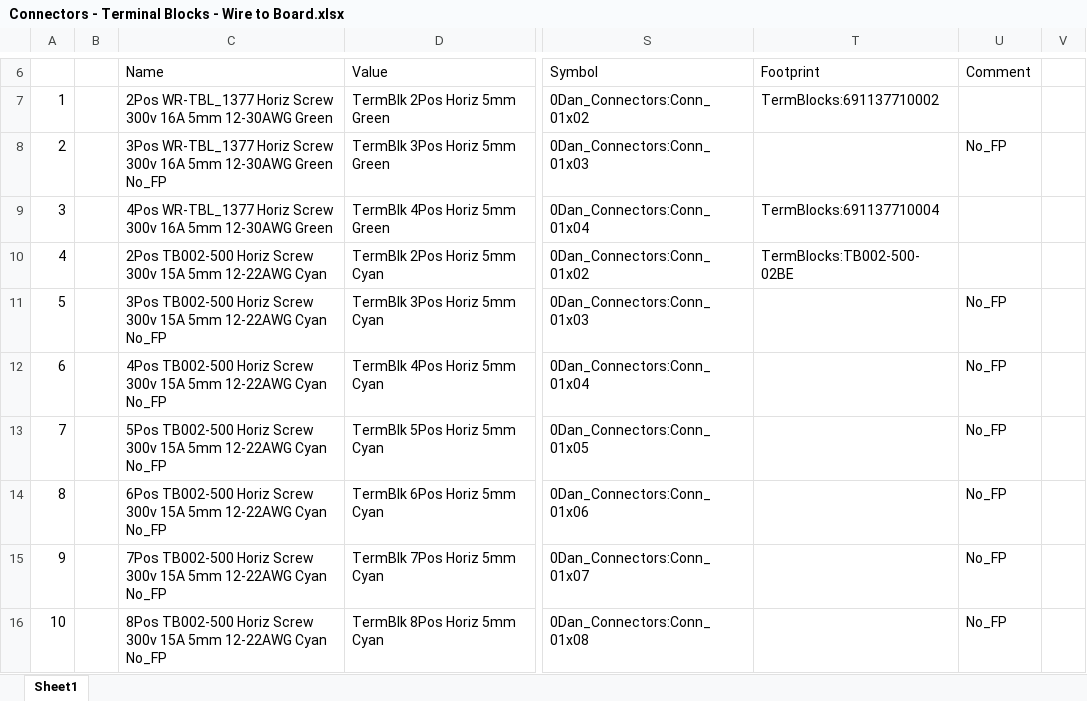
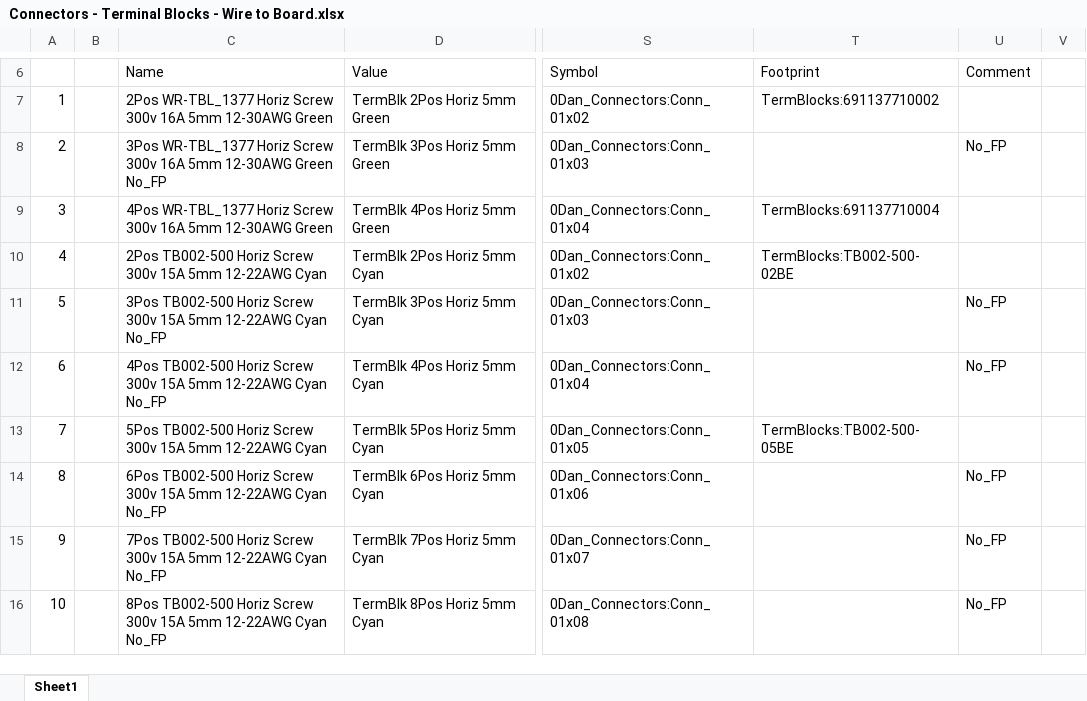
Before and after one commit to Danakil-Industries/Danakil_KiCad_DB, an Excel workbook: To Add v2/Connectors - Terminal Blocks - Wire to Board.xlsx, sheet Sheet1, drawn as a sheet; only a part is shown, gaps mark what is left out; values as stored, in another font and other column widths than the file's, no borders; conditional formats not drawn; the diff names each change by its address in the sheet, - before the commit and + after, or states it on an @@ line.

Commit message:
Added a 5 pos terminal block footprint, model, and updated database

```diff
--- a/To Add v2/Connectors - Terminal Blocks - Wire to Board.xlsx (sheet Sheet1)
+++ b/To Add v2/Connectors - Terminal Blocks - Wire to Board.xlsx (sheet Sheet1)
-C13: …12-22AWG Cyan No_FP
+C13: …12-22AWG Cyan
-T13: (empty)
+T13: TermBlocks:TB002-500-05BE
-U13: No_FP
+U13: (empty)
```
Also changed, not shown: 2 other files.
